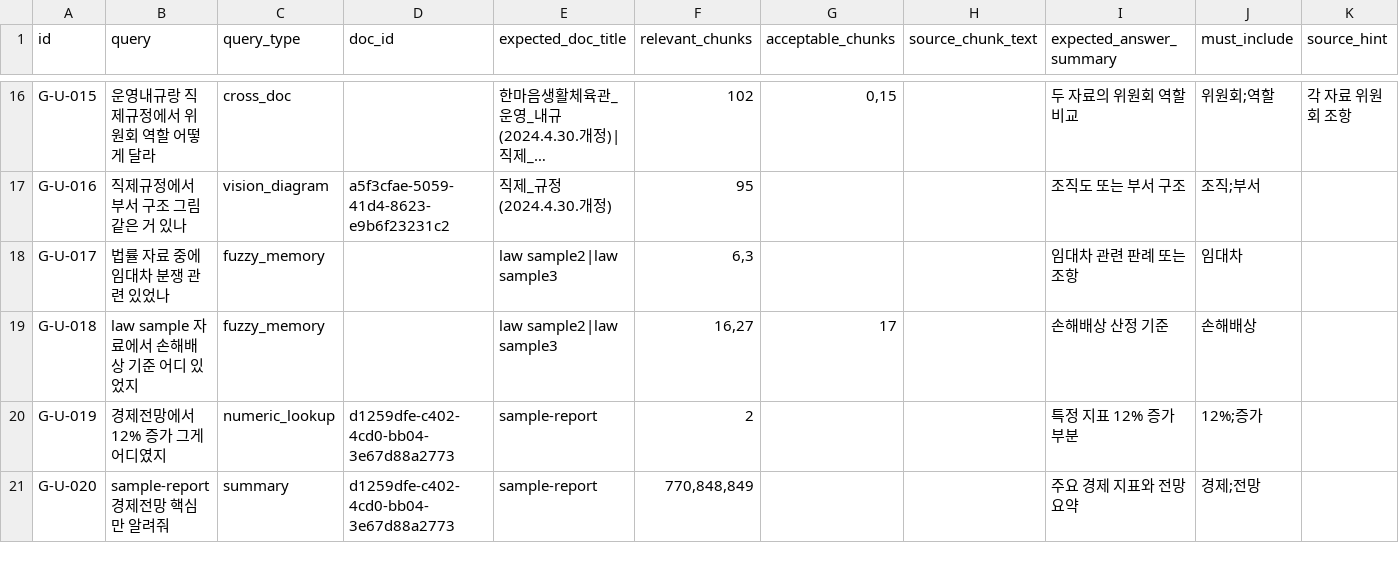
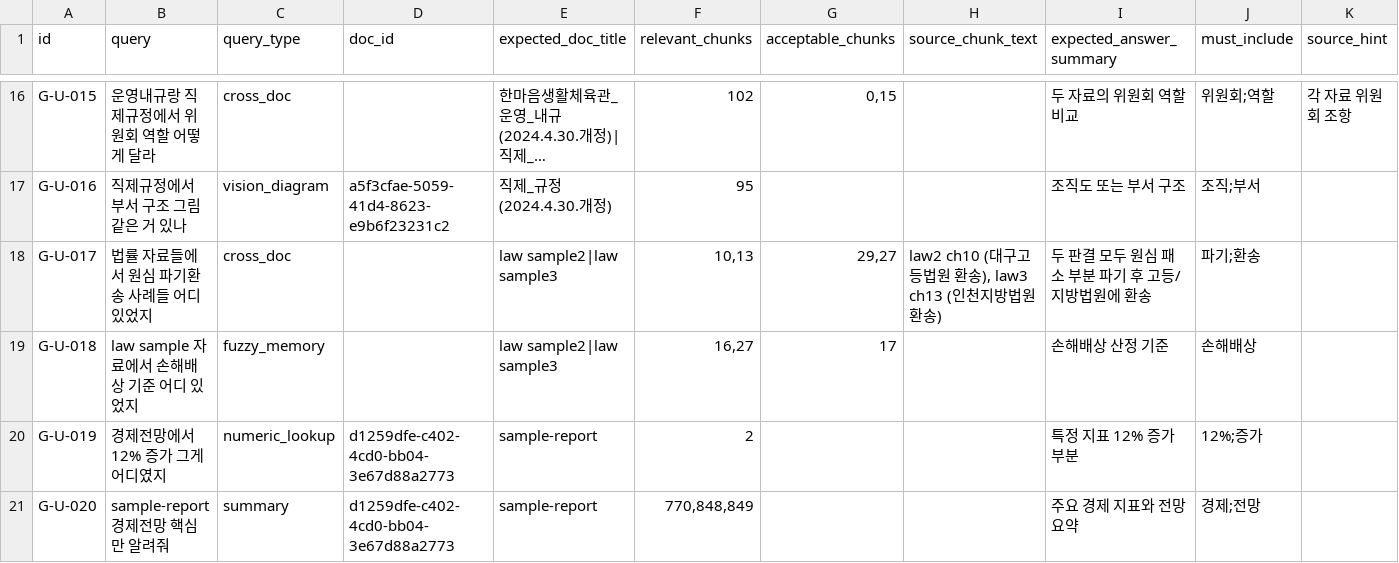
Before and after one commit to woongminKi/Jet-Rag, a CSV file: evals/golden_v2.csv, drawn as a sheet; only a part is shown, gaps mark what is left out; long unchanged cells end in …; the diff names each change by its address in the sheet, - before the commit and + after, or states it on an @@ line.

Commit message:
fix(evals): G-U-017 query 정정 — 임대차 부재 → 파기환송 사례
multi-doc 진단 후속 — G-U-017 의 query "임대차 분쟁" 가 실제 두 doc
(law sample2 = 하도급/합의해지, law sample3 = 변제충당/소멸시효) 와
무관함 발견. 두 doc 의 공통 주제 "원심 파기환송 사례" 로 query 정정 +
qtype fuzzy_memory → cross_doc 이동:
- relevant_chunks: 6,3 → 10,13 (law2 ch10 대구고등법원 환송, law3
  ch13 인천지방법원 환송)
- acceptable_chunks: '' → 29,27 (인접 환송 chunks)

결과: cross_doc R@10 0.4738 → 0.5457 (+0.072), fuzzy_memory R@10
0.7542 → 0.7905 (+0.036, 표본 8→7), hwp R@10 +0.028, Overall R@10
0.7276 → 0.7296. 누적 cross_doc R@10 0.2917 → 0.5457 (+0.254, 87%↑).
단위 테스트 775 OK / 회귀 0. cost 0, 운영 코드 변경 0.

```diff
--- a/evals/golden_v2.csv
+++ b/evals/golden_v2.csv
-B18 (query): 법률 자료 중에 임대차 분쟁 관련 있었나
+B18 (query): 법률 자료들에서 원심 파기환송 사례들 어디 있었지
-C18 (query_type): fuzzy_memory
+C18 (query_type): cross_doc
-F18 (relevant_chunks): 6,3
+F18 (relevant_chunks): 10,13
-G18 (acceptable_chunks): (empty)
+G18 (acceptable_chunks): 29,27
-H18 (source_chunk_text): (empty)
+H18 (source_chunk_text): law2 ch10 (대구고등법원 환송), law3 ch13 (인천지방법원 환송)
-I18 (expected_answer_summary): 임대차 관련 판례 또는 조항
+I18 (expected_answer_summary): 두 판결 모두 원심 패소 부분 파기 후 고등/지방법원에 환송
-J18 (must_include): 임대차
+J18 (must_include): 파기;환송
```
Also changed, not shown: 1 other file.
